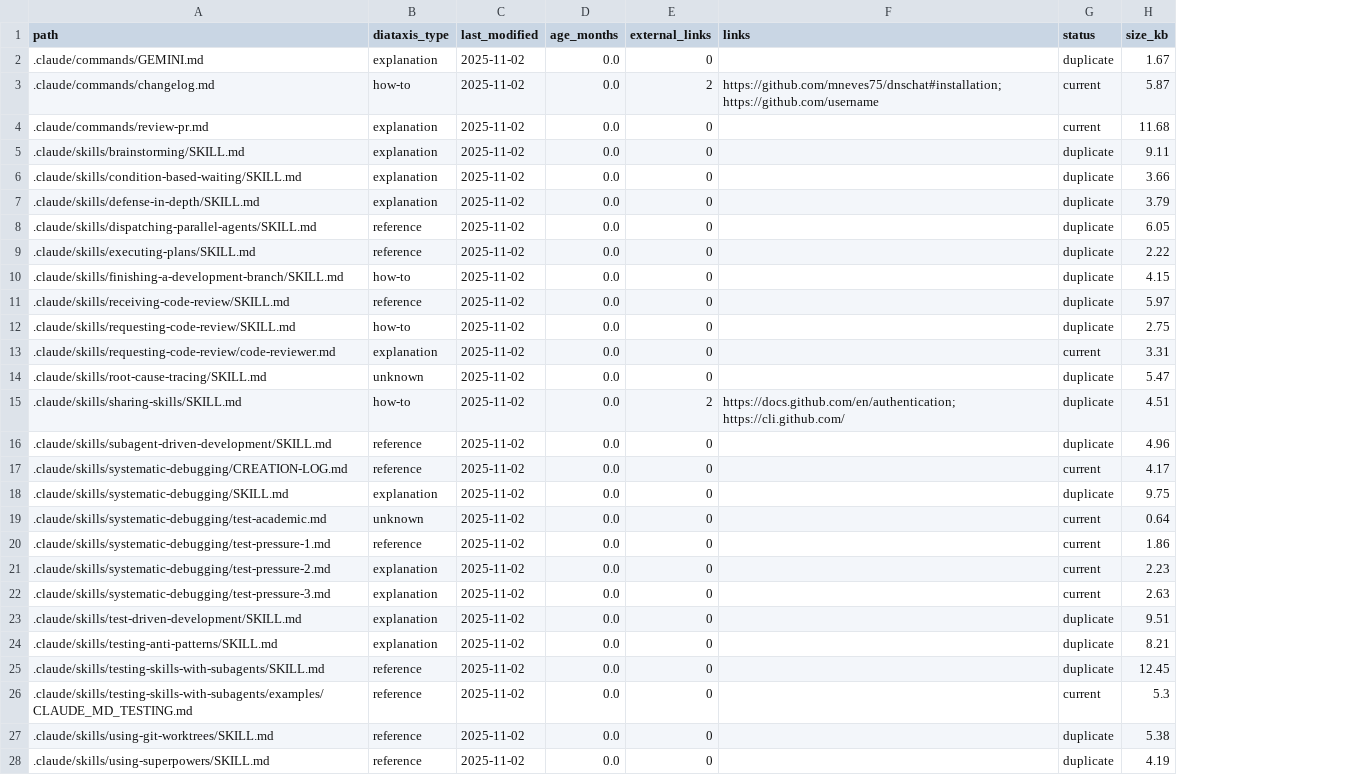
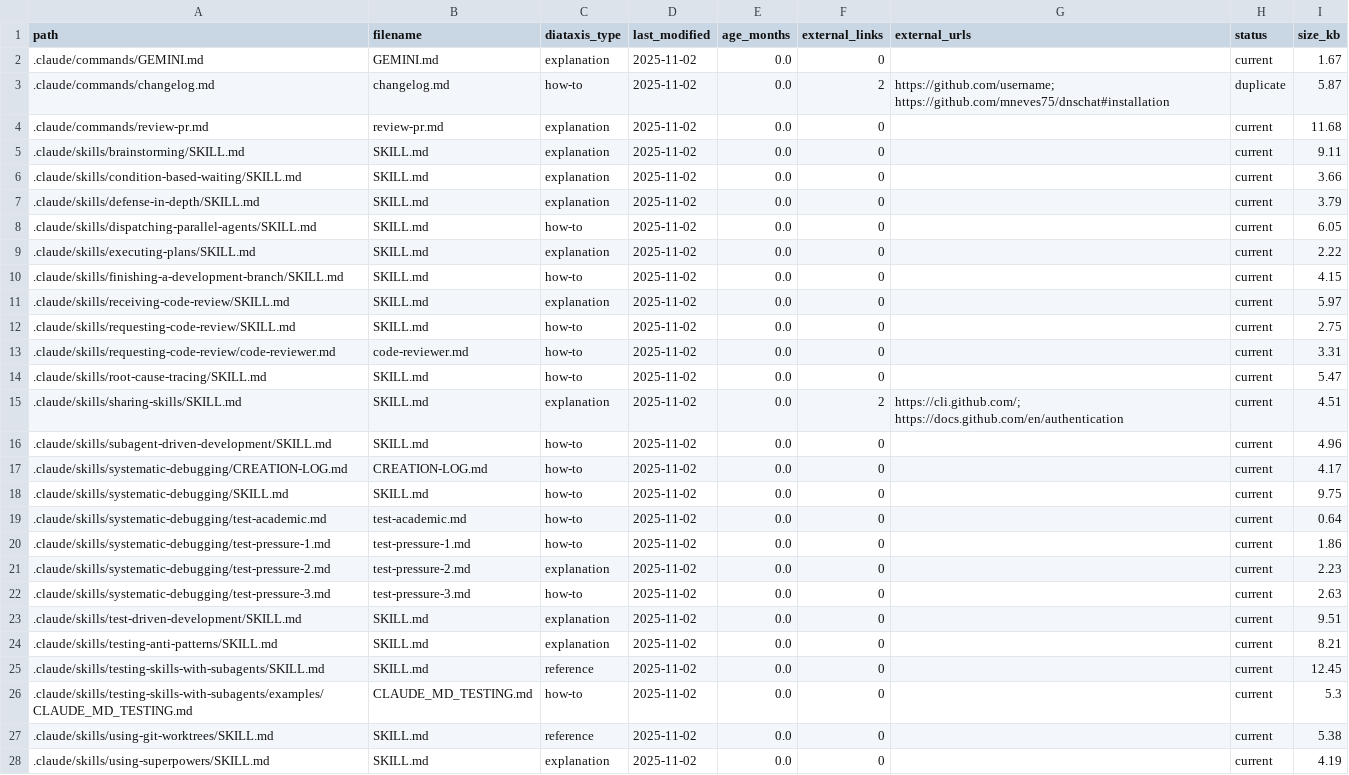
Before and after one commit to mneves75/dnschat, a CSV file: reports/docs/inventory.csv, drawn as a sheet; only a part is shown; removed rows and columns are numbered as before the commit, all else as after; the diff covers the shown part only; the diff names each change by its address in the sheet, - before the commit and + after, or states it on an @@ line.

```diff
--- a/reports/docs/inventory.csv
+++ b/reports/docs/inventory.csv
+column B (filename), rows 2-28: GEMINI.md | changelog.md | review-pr.md | SKILL.md | SKILL.md | SKILL.md | SKILL.md | SKILL.md | SKILL.md | SKILL.md | SKILL.md | code-reviewer.md | SKILL.md | SKILL.md | SKILL.md | CREATION-LOG.md | SKILL.md | test-academic.md | test-pressure-1.md | test-pressure-2.md | test-pressure-3.md | SKILL.md | SKILL.md | SKILL.md | CLAUDE_MD_TESTING.md | SKILL.md | SKILL.md
-column F (links), rows 3-15: https://github.com/mneves75/dnschat#installation; https://github.com/username |  |  |  |  |  |  |  |  |  |  |  | https://docs.github.com/en/authentication; https://cli.github.com/
+column G (external_urls), rows 3-15: https://github.com/username; https://github.com/mneves75/dnschat#installation |  |  |  |  |  |  |  |  |  |  |  | https://cli.github.com/; https://docs.github.com/en/authentication
-H2 (status): duplicate
+H2 (status): current
-H3 (status): current
+H3 (status): duplicate
-H5:H12 (status): duplicate
+H5:H12 (status): current
-C8 (diataxis_type): reference
+C8 (diataxis_type): how-to
-C9 (diataxis_type): reference
+C9 (diataxis_type): explanation
-C11 (diataxis_type): reference
+C11 (diataxis_type): explanation
-C13 (diataxis_type): explanation
+C13 (diataxis_type): how-to
-C14 (diataxis_type): unknown
+C14 (diataxis_type): how-to
-H14:H16 (status): duplicate
+H14:H16 (status): current
-C15 (diataxis_type): how-to
+C15 (diataxis_type): explanation
-C16:C17 (diataxis_type): reference
+C16:C17 (diataxis_type): how-to
-C18 (diataxis_type): explanation
+C18 (diataxis_type): how-to
-H18 (status): duplicate
+H18 (status): current
-C19 (diataxis_type): unknown
+C19 (diataxis_type): how-to
-C20 (diataxis_type): reference
+C20 (diataxis_type): how-to
-C22 (diataxis_type): explanation
+C22 (diataxis_type): how-to
-H23:H25 (status): duplicate
+H23:H25 (status): current
-C26 (diataxis_type): reference
+C26 (diataxis_type): how-to
-H27:H28 (status): duplicate
+H27:H28 (status): current
-C28 (diataxis_type): reference
+C28 (diataxis_type): explanation
```
Also changed, not shown: 8 added rows and 20 edited cells elsewhere in this file, 2 other files.
